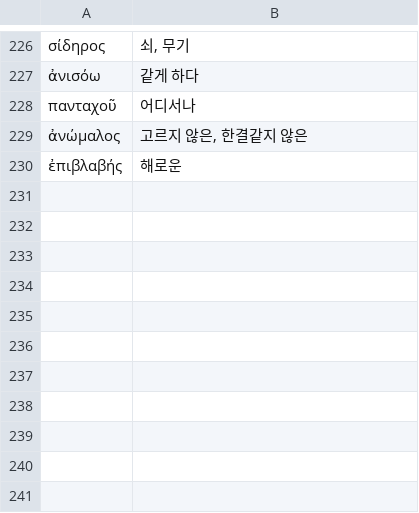
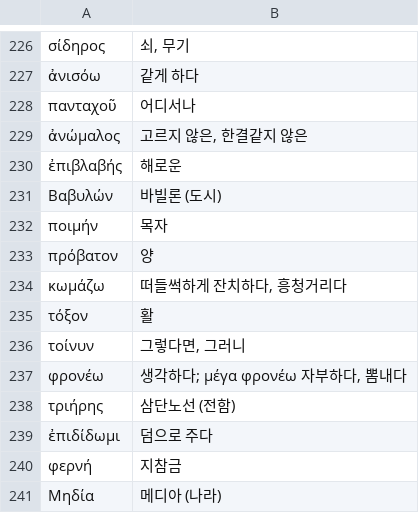
Before and after one commit to allkeybeadeath/Greek, a TSV file: units-src/glossary.tsv, drawn as a sheet; only a part is shown, gaps mark what is left out.

```diff
--- a/units-src/glossary.tsv
+++ b/units-src/glossary.tsv
@@ -230 +230,12 @@
 ἐπιβλαβής	해로운
+Βαβυλών	바빌론 (도시)
+ποιμήν	목자
+πρόβατον	양
+κωμάζω	떠들썩하게 잔치하다, 흥청거리다
+τόξον	활
+τοίνυν	그렇다면, 그러니
+φρονέω	생각하다; μέγα φρονέω 자부하다, 뽐내다
+τριήρης	삼단노선 (전함)
+ἐπιδίδωμι	덤으로 주다
+φερνή	지참금
+Μηδία	메디아 (나라)
```
Also changed, not shown: 4 other files.
